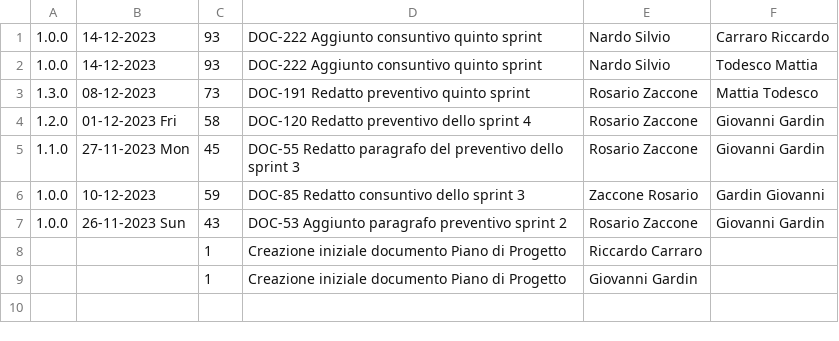
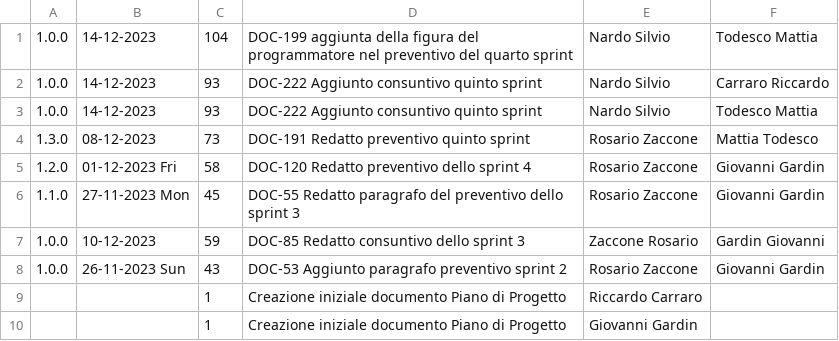
Before and after one commit to Error-418-SWE/Documenti, a CSV file: 2 - RTB/Documentazione esterna/Piano di Progetto/log.csv, drawn as a sheet.

```diff
--- a/2 - RTB/Documentazione esterna/Piano di Progetto/log.csv
+++ b/2 - RTB/Documentazione esterna/Piano di Progetto/log.csv
@@ -1 +1,2 @@
+1.0.0,14-12-2023,104,DOC-199 aggiunta della figura del programmatore nel preventivo del quarto sprint,Nardo Silvio,Todesco Mattia
 1.0.0,14-12-2023,93,DOC-222 Aggiunto consuntivo quinto sprint,Nardo Silvio,Carraro Riccardo
```
